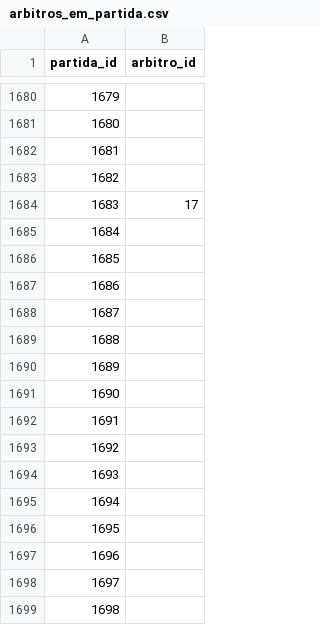
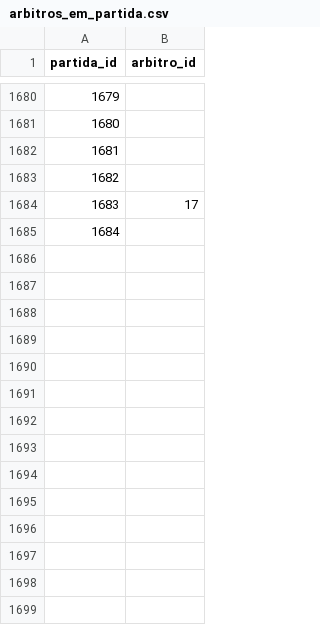
Before and after one commit to shinzatokazuya/kamusari, a CSV file: novo_bd1971_robusto/output_csvs/arbitros_em_partida.csv, drawn as a sheet; only a part is shown, gaps mark what is left out; the diff names each change by its address in the sheet, - before the commit and + after, or states it on an @@ line.

```diff
--- a/novo_bd1971_robusto/output_csvs/arbitros_em_partida.csv
+++ b/novo_bd1971_robusto/output_csvs/arbitros_em_partida.csv
-row 1686: 1685
-row 1687: 1686
-row 1688: 1687
-row 1689: 1688
-row 1690: 1689
-row 1691: 1690
-row 1692: 1691
-row 1693: 1692
-row 1694: 1693
-row 1695: 1694
-row 1696: 1695
-row 1697: 1696
-row 1698: 1697
-row 1699: 1698
```
Also changed, not shown: novo_bd1971_robusto/output_csvs/eventos_partida.csv, novo_bd1971_robusto/output_csvs/jogadores_em_partida.csv, 3 other files.
